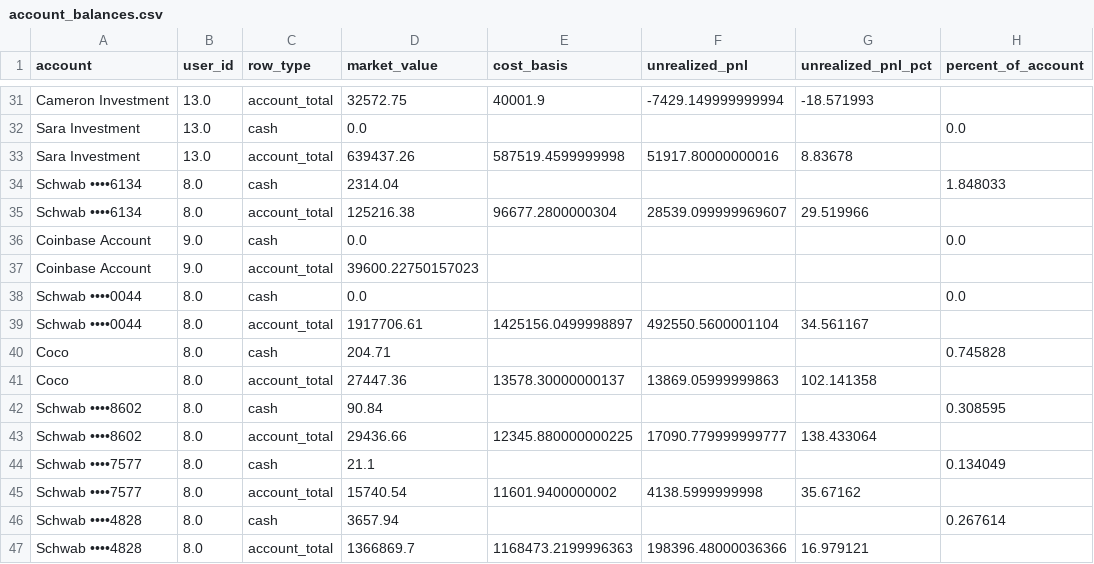
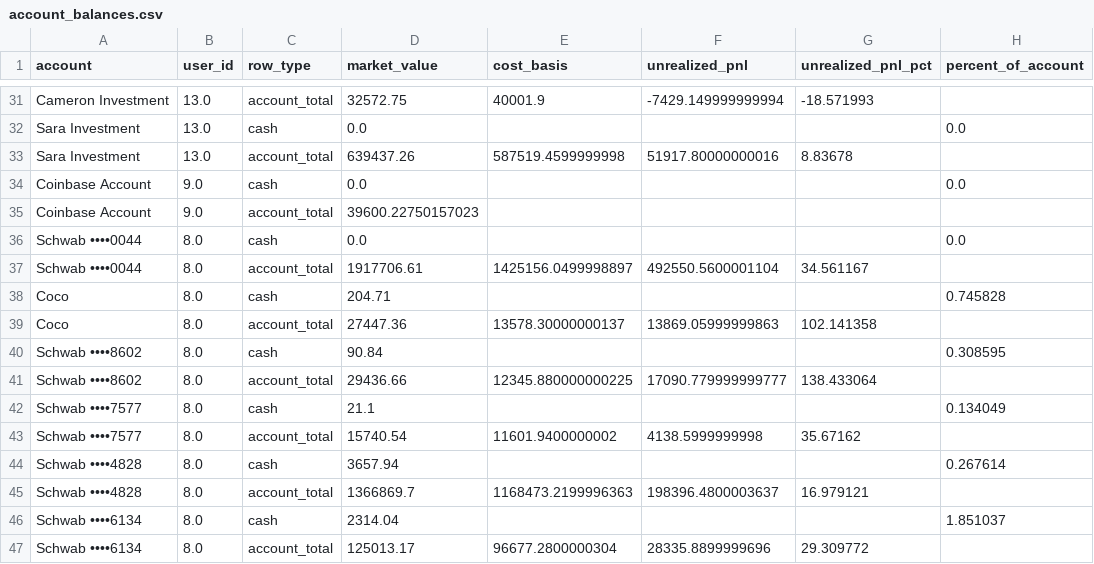
Before and after one commit to cameronjefferey/ccwj, a CSV file: dbt/seeds/account_balances.csv, drawn as a sheet; only a part is shown, gaps mark what is left out.

Commit message:
Schwab sync (jefflsmith): 7 tx, 4 open lines (Schwab ••••6134)

```diff
--- a/dbt/seeds/account_balances.csv
+++ b/dbt/seeds/account_balances.csv
@@ -33,4 +33,2 @@ Sara Investment,13.0,cash,0.0,,,,0.0
 Sara Investment,13.0,account_total,639437.26,587519.4599999998,51917.80000000016,8.83678,
-Schwab ••••6134,8.0,cash,2314.04,,,,1.848033
-Schwab ••••6134,8.0,account_total,125216.38,96677.2800000304,28539.099999969607,29.519966,
 Coinbase Account,9.0,cash,0.0,,,,0.0
@@ -46,2 +44,4 @@ Schwab ••••7577,8.0,account_total,15740.54,11601.9400000002,4138.5999999
 Schwab ••••4828,8.0,cash,3657.94,,,,0.267614
-Schwab ••••4828,8.0,account_total,1366869.7,1168473.2199996363,198396.48000036366,16.979121,
+Schwab ••••4828,8.0,account_total,1366869.7,1168473.2199996363,198396.4800003637,16.979121,
+Schwab ••••6134,8.0,cash,2314.04,,,,1.851037
+Schwab ••••6134,8.0,account_total,125013.17,96677.2800000304,28335.8899999696,29.309772,
```
Also changed, not shown: dbt/seeds/current_positions.csv, dbt/seeds/trade_history.csv.
